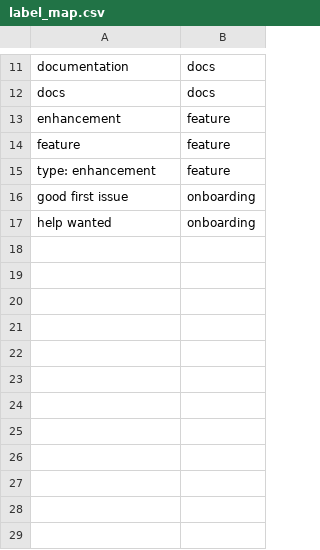
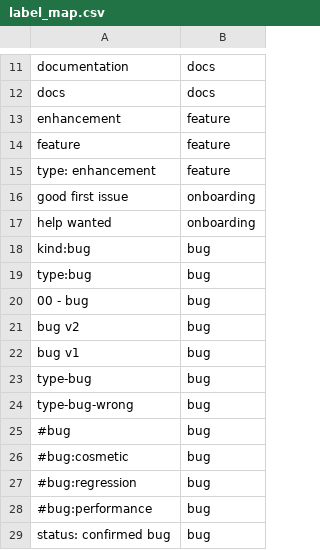
Before and after one commit to Ubed23/oss-ecosystem-intelligence, a CSV file: seeds/label_map.csv, drawn as a sheet; only a part is shown, gaps mark what is left out.

```diff
--- a/seeds/label_map.csv
+++ b/seeds/label_map.csv
@@ -17 +17,13 @@ good first issue,onboarding
 help wanted,onboarding
+kind:bug,bug
+type:bug,bug
+00 - bug,bug
+bug v2,bug
+bug v1,bug
+type-bug,bug
+type-bug-wrong,bug
+#bug,bug
+#bug:cosmetic,bug
+#bug:regression,bug
+#bug:performance,bug
+status: confirmed bug,bug
```
Also changed, not shown: 14 other files.
